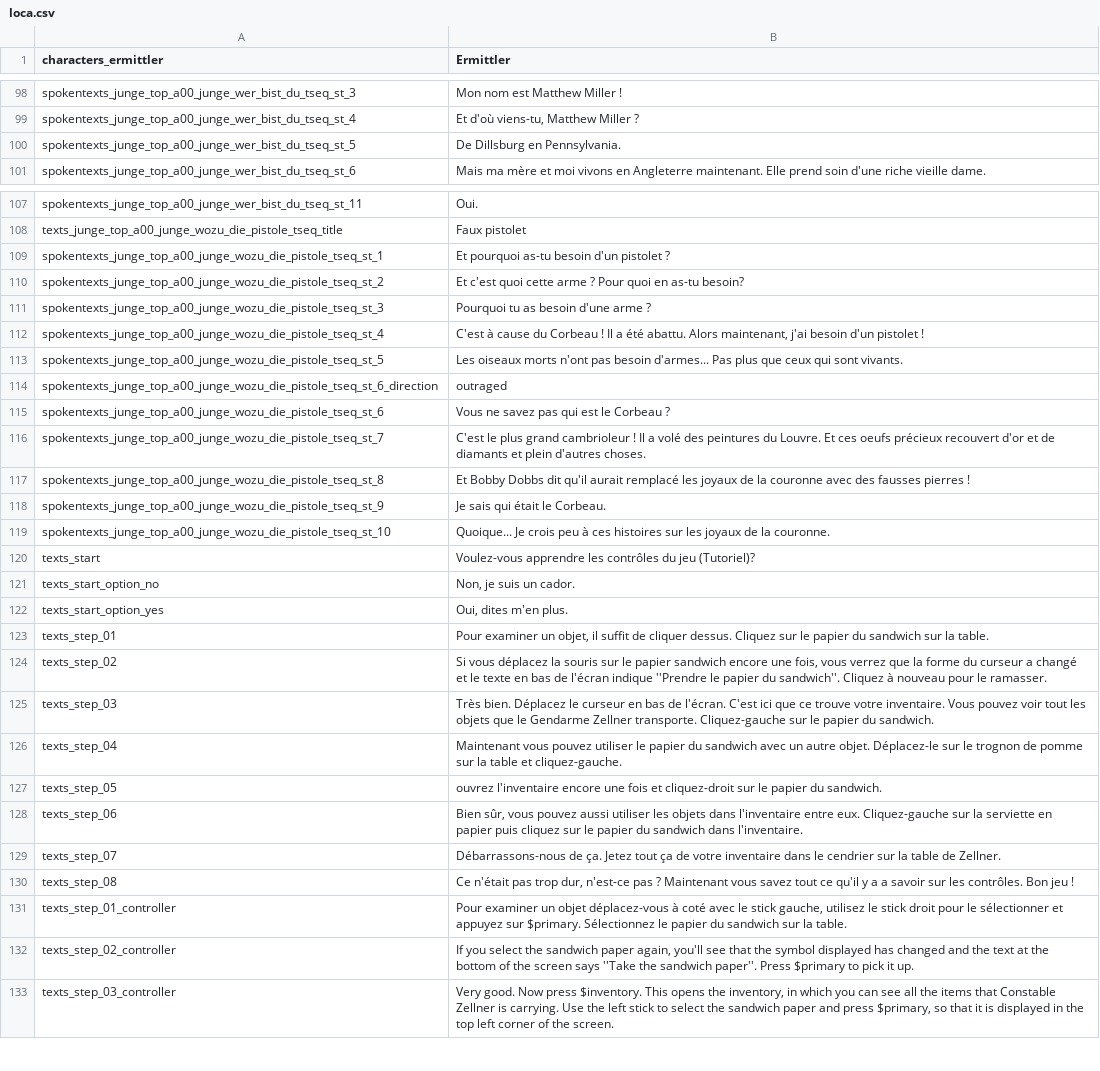
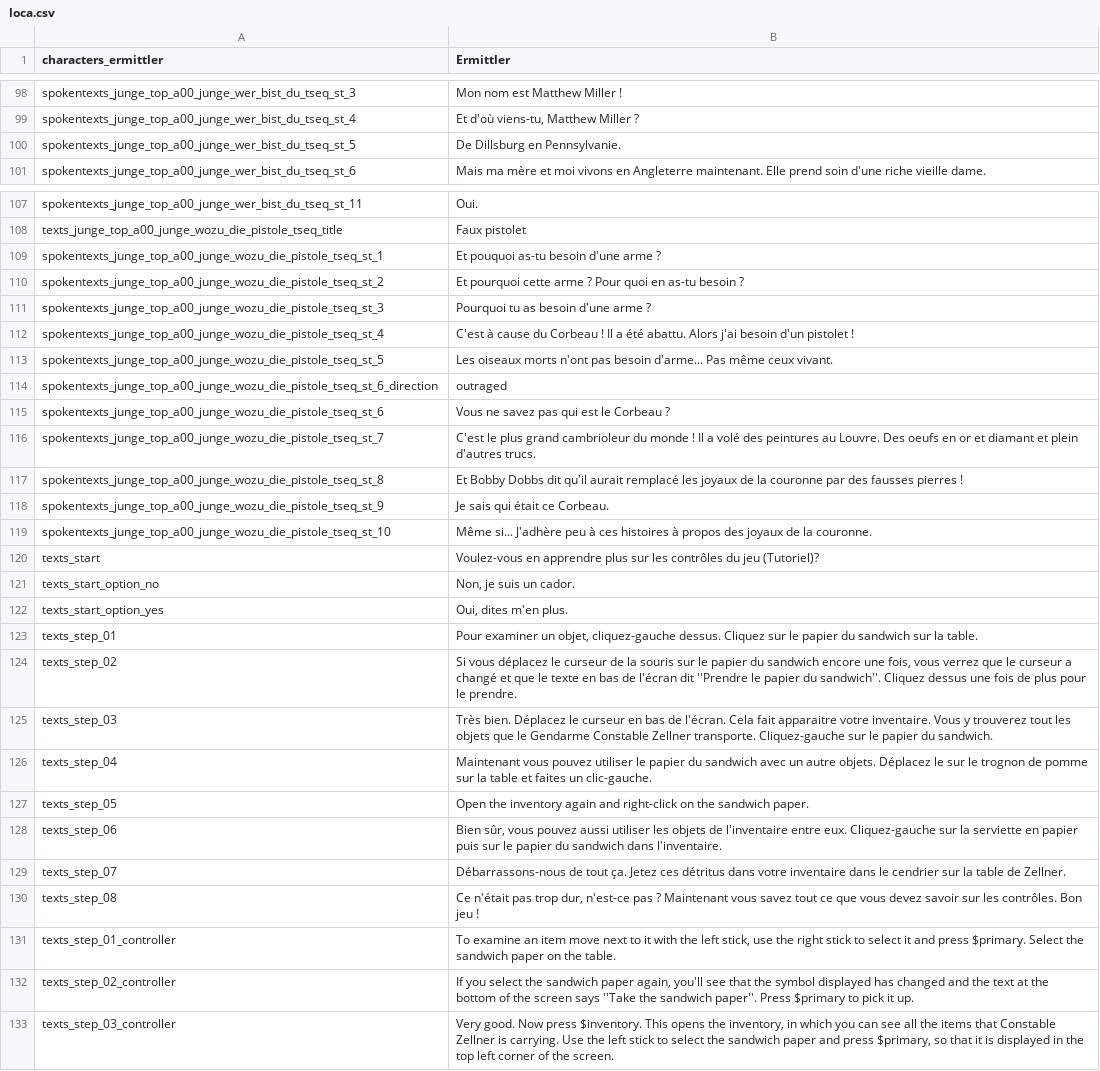
Before and after one commit to Smash15195/Traduction-Francaise-The-Raven---Chapter-1---The-Eye-of-the-Sphinx, a CSV file: lang/fr/text/abschnitt_00/loca.csv, drawn as a sheet; only a part is shown, gaps mark what is left out; the diff covers the shown part only; the diff names each change by its address in the sheet, - before the commit and + after, or states it on an @@ line.

```diff
--- a/lang/fr/text/abschnitt_00/loca.csv
+++ b/lang/fr/text/abschnitt_00/loca.csv
-B100 (Ermittler): De Dillsburg en Pennsylvania.
+B100 (Ermittler): De Dillsburg en Pennsylvanie.
-B109 (Ermittler): Et pourquoi as-tu besoin d'un pistolet ?
+B109 (Ermittler): Et pouquoi as-tu besoin d'une arme ?
-B110 (Ermittler): Et c'est quoi cette arme ? Pour quoi en as-tu besoin?
+B110 (Ermittler): Et pourquoi cette arme ? Pour quoi en as-tu besoin ?
-B112 (Ermittler): …abattu. Alors maintenant, j'ai besoin…
+B112 (Ermittler): …abattu. Alors j'ai besoin…
-B113 (Ermittler): …pas besoin d'armes... Pas plus que ceux qui sont vivants.
+B113 (Ermittler): …pas besoin d'arme... Pas même ceux vivant.
-B116 (Ermittler): …grand cambrioleur ! Il a volé des peintures du Louvre. Et ces oeufs précieux recouvert d'or et de diamants et plein d'autres choses.
+B116 (Ermittler): …grand cambrioleur du monde ! Il a volé des peintures au Louvre. Des oeufs en or et diamant et plein d'autres trucs.
-B117 (Ermittler): …la couronne avec des fausses…
+B117 (Ermittler): …la couronne par des fausses…
-B118 (Ermittler): Je sais qui était le Corbeau.
+B118 (Ermittler): Je sais qui était ce Corbeau.
-B119 (Ermittler): Quoique... Je crois peu à ces histoires sur les joyaux de…
+B119 (Ermittler): Même si... J'adhère peu à ces histoires à propos des joyaux de…
-B120 (Ermittler): Voulez-vous apprendre les contrôles…
+B120 (Ermittler): Voulez-vous en apprendre plus sur les contrôles…
-B123 (Ermittler): …un objet, il suffit de cliquer dessus. Cliquez…
+B123 (Ermittler): …un objet, cliquez-gauche dessus. Cliquez…
-B124 (Ermittler): …vous déplacez la souris sur le papier sandwich encore une fois, vous verrez que la forme du curseur a changé et le texte en bas de l'écran indique ''Prendre le papier du sandwich''. Cliquez à nouveau pour le ramasser.
+B124 (Ermittler): …vous déplacez le curseur de la souris sur le papier du sandwich encore une fois, vous verrez que le curseur a changé et que le texte en bas de l'écran dit ''Prendre le papier du sandwich''. Cliquez dessus une fois de plus pour le prendre.
-B125 (Ermittler): …de l'écran. C'est ici que ce trouve votre inventaire. Vous pouvez voir tout les objets que le Gendarme Zellner transporte.…
+B125 (Ermittler): …de l'écran. Cela fait apparaitre votre inventaire. Vous y trouverez tout les objets que le Gendarme Constable Zellner transporte.…
-B126 (Ermittler): …un autre objet. Déplacez-le sur le trognon de pomme sur la table et cliquez-gauche.
+B126 (Ermittler): …un autre objets. Déplacez le sur le trognon de pomme sur la table et faites un clic-gauche.
-B127 (Ermittler): ouvrez l'inventaire encore une fois et cliquez-droit sur le papier du sandwich.
+B127 (Ermittler): Open the inventory again and right-click on the sandwich paper.
-B128 (Ermittler): …les objets dans l'inventaire entre eux. Cliquez-gauche sur la serviette en papier puis cliquez sur le…
+B128 (Ermittler): …les objets de l'inventaire entre eux. Cliquez-gauche sur la serviette en papier puis sur le…
-B129 (Ermittler): Débarrassons-nous de ça. Jetez tout ça de votre inventaire…
+B129 (Ermittler): Débarrassons-nous de tout ça. Jetez ces détritus dans votre inventaire…
-B130 (Ermittler): …tout ce qu'il y a a savoir sur…
+B130 (Ermittler): …tout ce que vous devez savoir sur…
-B131 (Ermittler): Pour examiner un objet déplacez-vous à coté avec le stick gauche, utilisez le stick droit pour le sélectionner et appuyez sur $primary. Sélectionnez le papier du sandwich sur la table.
+B131 (Ermittler): To examine an item move next to it with the left stick, use the right stick to select it and press $primary. Select the sandwich paper on the table.
```
Also changed, not shown: 29 edited cells elsewhere in this file, lang/fr/text/common/loca_quest.csv.
